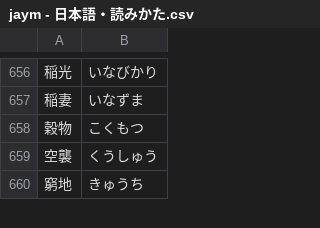
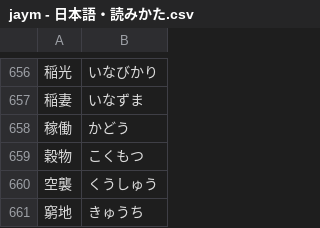
Before and after one commit to ponlawat-w/anki-collection, a CSV file: notes/jaym - 日本語・読みかた.csv, drawn as a sheet; only a part is shown, gaps mark what is left out.

```diff
--- a/notes/jaym - 日本語・読みかた.csv
+++ b/notes/jaym - 日本語・読みかた.csv
@@ -657,2 +657,3 @@
 稲妻,いなずま
+稼働,かどう
 穀物,こくもつ
```
Also changed, not shown: notes/krmc - 한국어・문장.csv, notes/tlpu - Tagalog (pangungusap).csv, 1 other file.
